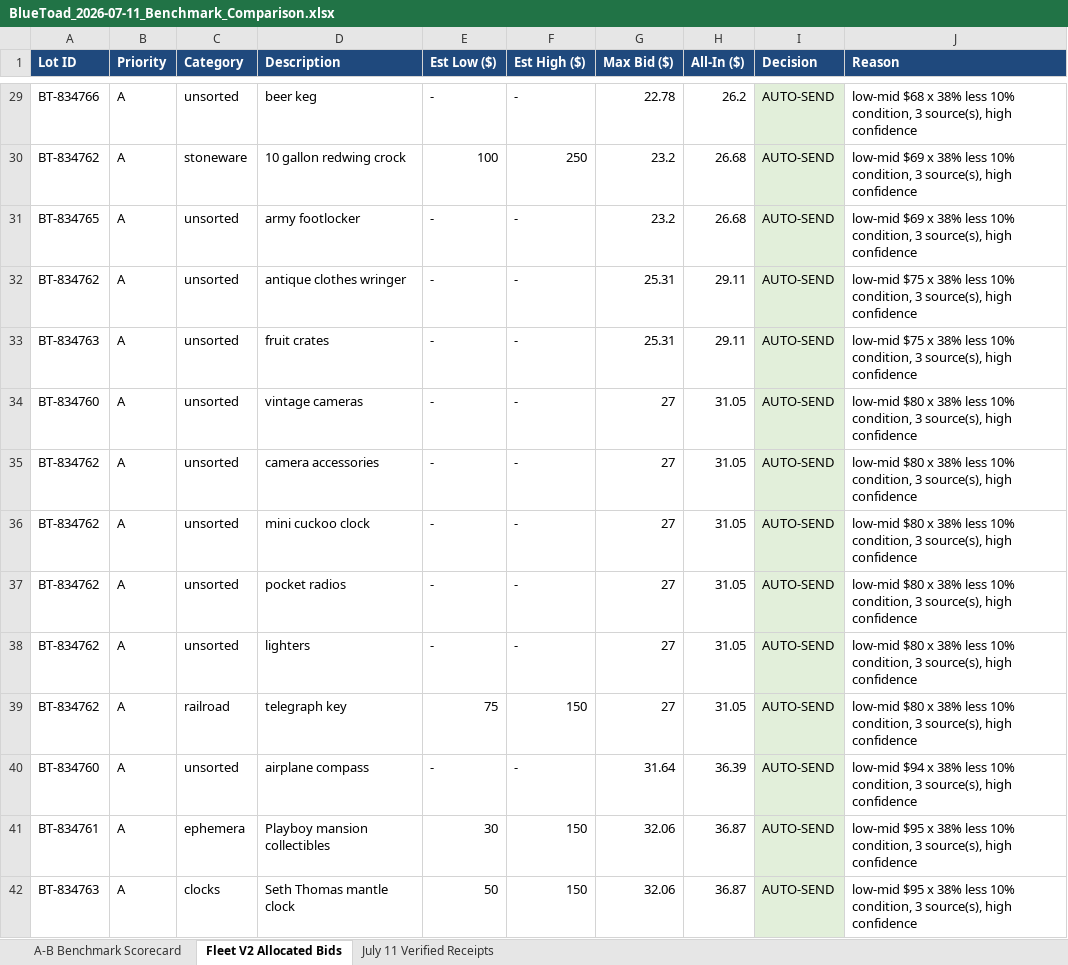
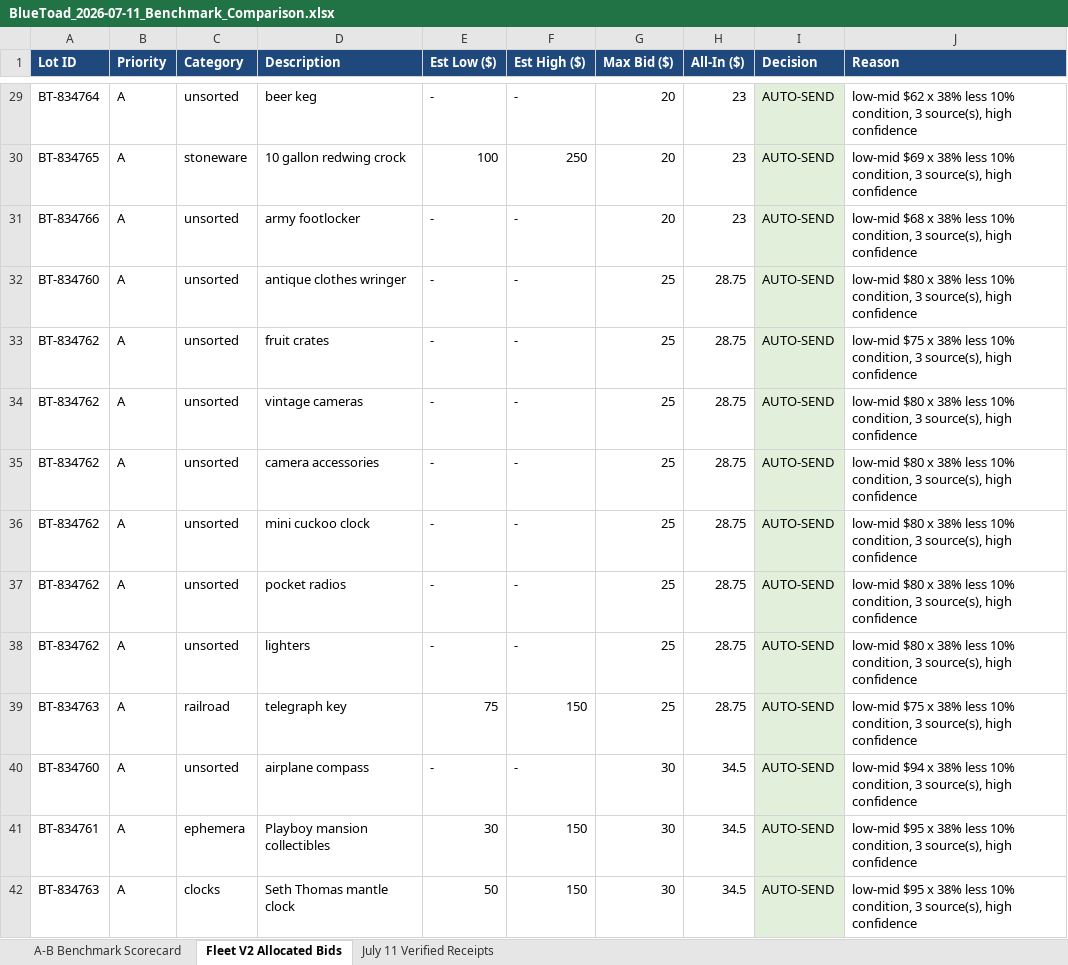
Before and after one commit to TheScottyB/blue-toad-fleet, an Excel workbook: data/BlueToad_2026-07-11_Benchmark_Comparison.xlsx, sheet Fleet V2 Allocated Bids, drawn as a sheet; only a part is shown, gaps mark what is left out; values as stored, in another font and other column widths than the file's, no borders; the diff covers the shown part only; the diff names each change by its address in the sheet, - before the commit and + after, or states it on an @@ line.

```diff
--- a/data/BlueToad_2026-07-11_Benchmark_Comparison.xlsx (sheet Fleet V2 Allocated Bids)
+++ b/data/BlueToad_2026-07-11_Benchmark_Comparison.xlsx (sheet Fleet V2 Allocated Bids)
-A29 (Lot ID): BT-834766
+A29 (Lot ID): BT-834764
-G29 (Max Bid ($)): 22.78
+G29 (Max Bid ($)): 20
-H29 (All-In ($)): 26.2
+H29 (All-In ($)): 23
-J29 (Reason): low-mid $68 x 38%…
+J29 (Reason): low-mid $62 x 38%…
-A30 (Lot ID): BT-834762
+A30 (Lot ID): BT-834765
-G30:G31 (Max Bid ($)): 23.2
+G30:G31 (Max Bid ($)): 20
-H30:H31 (All-In ($)): 26.68
+H30:H31 (All-In ($)): 23
-A31 (Lot ID): BT-834765
+A31 (Lot ID): BT-834766
-J31 (Reason): low-mid $69 x 38%…
+J31 (Reason): low-mid $68 x 38%…
-A32 (Lot ID): BT-834762
+A32 (Lot ID): BT-834760
-G32:G33 (Max Bid ($)): 25.31
+G32:G33 (Max Bid ($)): 25
-H32:H33 (All-In ($)): 29.11
+H32:H33 (All-In ($)): 28.75
-J32 (Reason): low-mid $75 x 38%…
+J32 (Reason): low-mid $80 x 38%…
-A33 (Lot ID): BT-834763
+A33 (Lot ID): BT-834762
-A34 (Lot ID): BT-834760
+A34 (Lot ID): BT-834762
-G34:G39 (Max Bid ($)): 27
+G34:G39 (Max Bid ($)): 25
-H34:H39 (All-In ($)): 31.05
+H34:H39 (All-In ($)): 28.75
-A39 (Lot ID): BT-834762
+A39 (Lot ID): BT-834763
-J39 (Reason): low-mid $80 x 38%…
+J39 (Reason): low-mid $75 x 38%…
-G40 (Max Bid ($)): 31.64
+G40 (Max Bid ($)): 30
-H40 (All-In ($)): 36.39
+H40 (All-In ($)): 34.5
-G41:G42 (Max Bid ($)): 32.06
+G41:G42 (Max Bid ($)): 30
-H41:H42 (All-In ($)): 36.87
+H41:H42 (All-In ($)): 34.5
```
Also changed, not shown: 190 edited cells and cell formats elsewhere in this sheet, sheet A-B Benchmark Scorecard, 9 other files.
